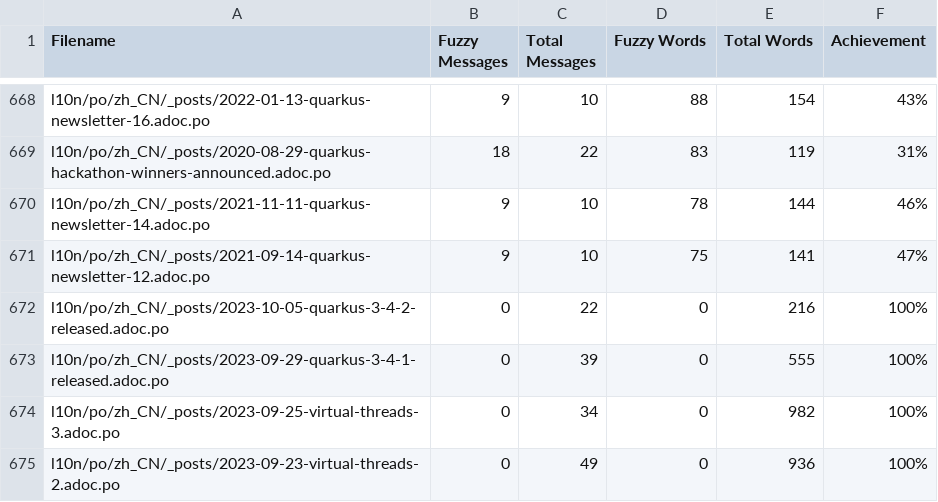
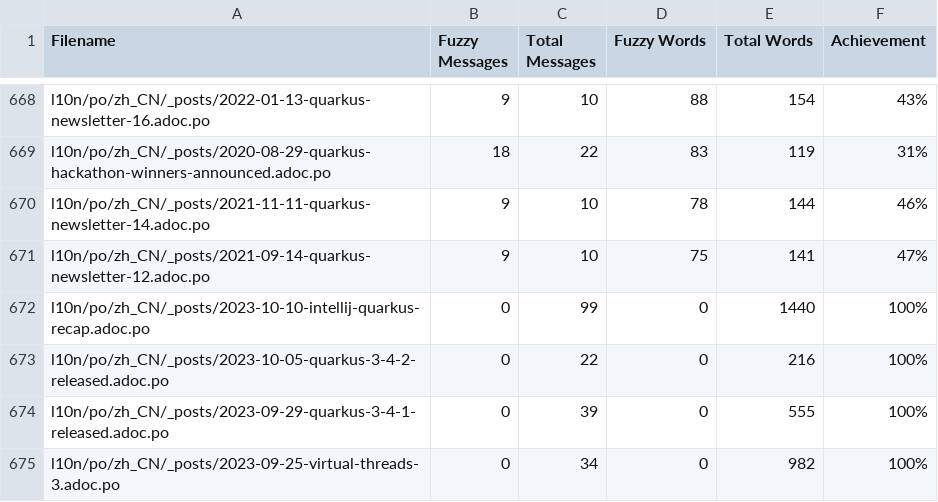
Before and after one commit to quarkusio/cn.quarkus.io, a CSV file: l10n/stats/translation-sorted-by-fuzzy-words.csv, drawn as a sheet; only a part is shown, gaps mark what is left out; the shorter side is filled out with more unchanged rows; the diff names each change by its address in the sheet, - before the commit and + after, or states it on an @@ line.

Commit message:
Update translation stats

```diff
--- a/l10n/stats/translation-sorted-by-fuzzy-words.csv
+++ b/l10n/stats/translation-sorted-by-fuzzy-words.csv
+row 672: l10n/po/zh_CN/_posts/2023-10-10-intellij-quarkus-recap.adoc.po | 0 | 99 | 0 | 1440 | 100%
```
Also changed, not shown: l10n/stats/translation.csv.
